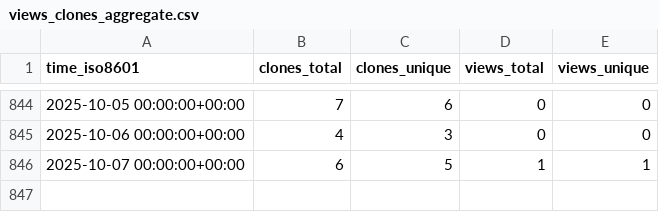
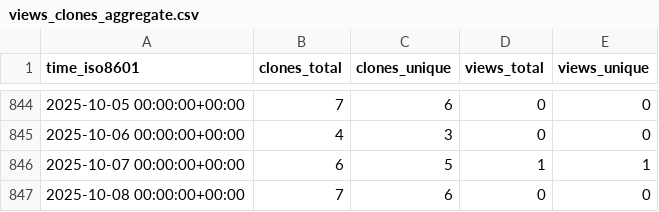
Before and after one commit to abhinav12k/Typster, a CSV file: abhinav12k/Typster/ghrs-data/views_clones_aggregate.csv, drawn as a sheet; only a part is shown, gaps mark what is left out; the diff names each change by its address in the sheet, - before the commit and + after, or states it on an @@ line.

```diff
--- a/abhinav12k/Typster/ghrs-data/views_clones_aggregate.csv
+++ b/abhinav12k/Typster/ghrs-data/views_clones_aggregate.csv
+row 847: 2025-10-08 00:00:00+00:00 | 7 | 6 | 0 | 0
```
Also changed, not shown: 1 other file.
